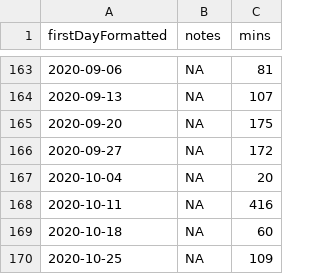
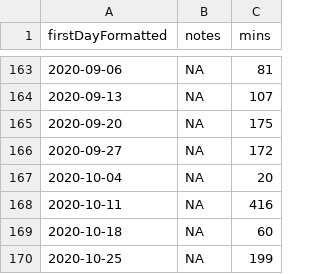
Before and after one commit to benleamon/public-data, a CSV file: time-tracker-log.csv, drawn as a sheet; only a part is shown, gaps mark what is left out.

```diff
--- a/time-tracker-log.csv
+++ b/time-tracker-log.csv
@@ -169,2 +169,2 @@ firstDayFormatted,notes,mins
 2020-10-18,NA,60
-2020-10-25,NA,109
+2020-10-25,NA,199
```
Also changed, not shown: time-tracker-log-legacy.csv.
